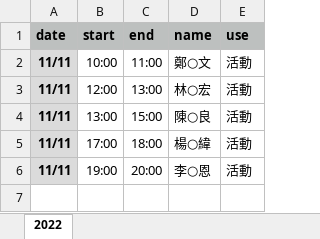
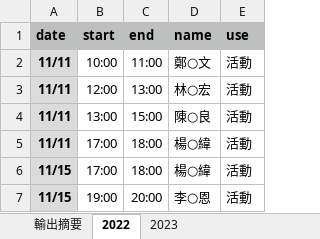
Before and after one commit to Nopeta/einkImager, an Excel workbook: data_test.xlsx, sheet 2022, drawn as a sheet; values as stored, in another font and other column widths than the file's, no borders; addresses are those after the commit; the diff names each change by its address in the sheet, - before the commit and + after, or states it on an @@ line.

```diff
--- a/data_test.xlsx (sheet 2022)
+++ b/data_test.xlsx (sheet 2022)
+sheet tab: 輸出摘要
+sheet tab: 2023
+row 6: 11/15 | 17:00 | 18:00 | 楊○緯 | 活動
-A7 (date): 11/11
+A7 (date): 11/15
```
Also changed, not shown: 2 other files.
